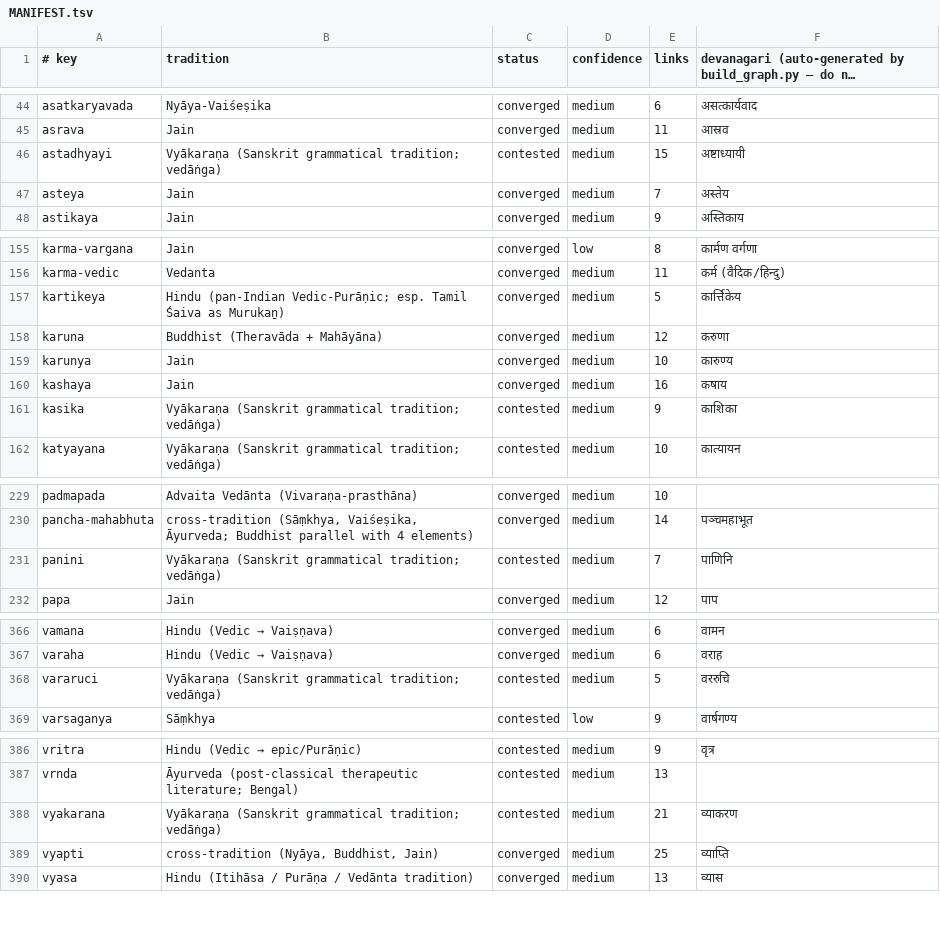
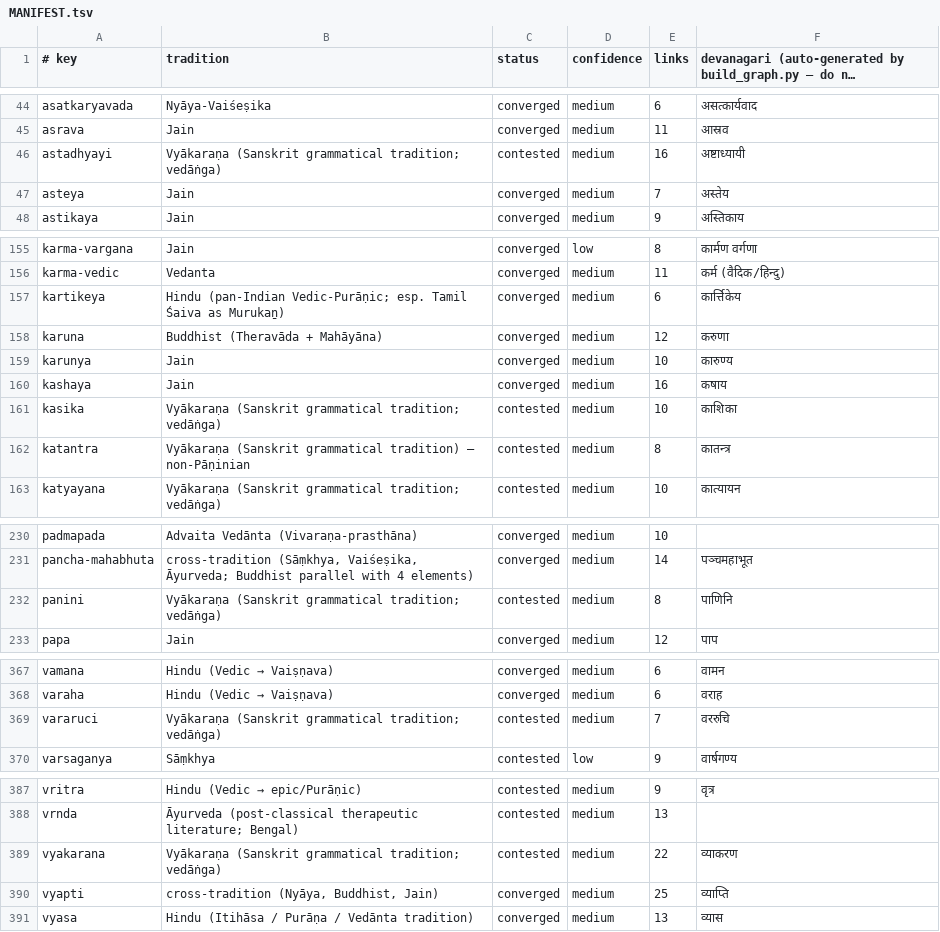
Before and after one commit to bhomikj427-png/jainism, a TSV file: MANIFEST.tsv, drawn as a sheet; only a part is shown, gaps mark what is left out; long unchanged cells end in ….

```diff
--- a/MANIFEST.tsv
+++ b/MANIFEST.tsv
@@ -45,3 +45,3 @@ asatkaryavada	Nyāya-Vaiśeṣika	converged	medium	6	असत्कार्य
 asrava	Jain	converged	medium	11	आस्रव
-astadhyayi	Vyākaraṇa (Sanskrit grammatical tradition; vedāṅga)	contested	medium	15	अष्टाध्यायी
+astadhyayi	Vyākaraṇa (Sanskrit grammatical tradition; vedāṅga)	contested	medium	16	अष्टाध्यायी
 asteya	Jain	converged	medium	7	अस्तेय
@@ -156,3 +156,3 @@ karma-vargana	Jain	converged	low	8	कार्मण वर्गणा
 karma-vedic	Vedanta	converged	medium	11	कर्म (वैदिक/हिन्दु)
-kartikeya	Hindu (pan-Indian Vedic-Purāṇic; esp. Tamil Śaiva as Murukaṉ)	converged	medium	5	कार्त्तिकेय
+kartikeya	Hindu (pan-Indian Vedic-Purāṇic; esp. Tamil Śaiva as Murukaṉ)	converged	medium	6	कार्त्तिकेय
 karuna	Buddhist (Theravāda + Mahāyāna)	converged	medium	12	करुणा
@@ -160,3 +160,4 @@ karunya	Jain	converged	medium	10	कारुण्य
 kashaya	Jain	converged	medium	16	कषाय
-kasika	Vyākaraṇa (Sanskrit grammatical tradition; vedāṅga)	contested	medium	9	काशिका
+kasika	Vyākaraṇa (Sanskrit grammatical tradition; vedāṅga)	contested	medium	10	काशिका
+katantra	Vyākaraṇa (Sanskrit grammatical tradition) — non-Pāṇinian	contested	medium	8	कातन्त्र
 katyayana	Vyākaraṇa (Sanskrit grammatical tradition; vedāṅga)	contested	medium	10	कात्यायन
@@ -230,3 +231,3 @@ padmapada	Advaita Vedānta (Vivaraṇa-prasthāna)	converged	medium	10
 pancha-mahabhuta	cross-tradition (Sāṃkhya, Vaiśeṣika, Āyurveda; Buddhist parallel with 4 elements)	converged	medium	14	पञ्चमहाभूत
-panini	Vyākaraṇa (Sanskrit grammatical tradition; vedāṅga)	contested	medium	7	पाणिनि
+panini	Vyākaraṇa (Sanskrit grammatical tradition; vedāṅga)	contested	medium	8	पाणिनि
 papa	Jain	converged	medium	12	पाप
@@ -367,3 +368,3 @@ vamana	Hindu (Vedic → Vaiṣṇava)	converged	medium	6	वामन
 varaha	Hindu (Vedic → Vaiṣṇava)	converged	medium	6	वराह
-vararuci	Vyākaraṇa (Sanskrit grammatical tradition; vedāṅga)	contested	medium	5	वररुचि
+vararuci	Vyākaraṇa (Sanskrit grammatical tradition; vedāṅga)	contested	medium	7	वररुचि
 varsaganya	Sāṃkhya	contested	low	9	वार्षगण्य
@@ -387,3 +388,3 @@ vritra	Hindu (Vedic → epic/Purāṇic)	contested	medium	9	वृत्र
 vrnda	Āyurveda (post-classical therapeutic literature; Bengal)	contested	medium	13	
-vyakarana	Vyākaraṇa (Sanskrit grammatical tradition; vedāṅga)	contested	medium	21	व्याकरण
+vyakarana	Vyākaraṇa (Sanskrit grammatical tradition; vedāṅga)	contested	medium	22	व्याकरण
 vyapti	cross-tradition (Nyāya, Buddhist, Jain)	converged	medium	25	व्याप्ति
```
Also changed, not shown: 5 other files.
